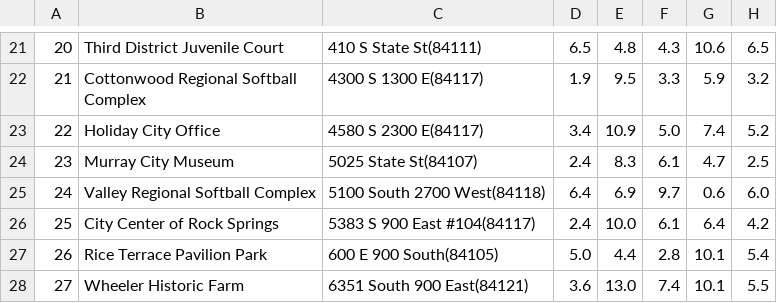
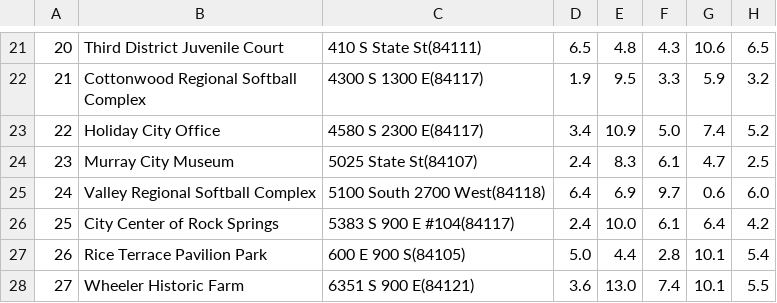
Before and after one commit to wlockwood/pyPacks, a CSV file: pyPacks/sample_locations.csv, drawn as a sheet; only a part is shown, gaps mark what is left out; the diff names each change by its address in the sheet, - before the commit and + after, or states it on an @@ line.

```diff
--- a/pyPacks/sample_locations.csv
+++ b/pyPacks/sample_locations.csv
-C26: 5383 S 900 East #104(84117)
+C26: 5383 S 900 E #104(84117)
-C27: 600 E 900 South(84105)
+C27: 600 E 900 S(84105)
-C28: 6351 South 900 East(84121)
+C28: 6351 S 900 E(84121)
```
Also changed, not shown: pyPacks/sample_packages.csv, 4 other files.
